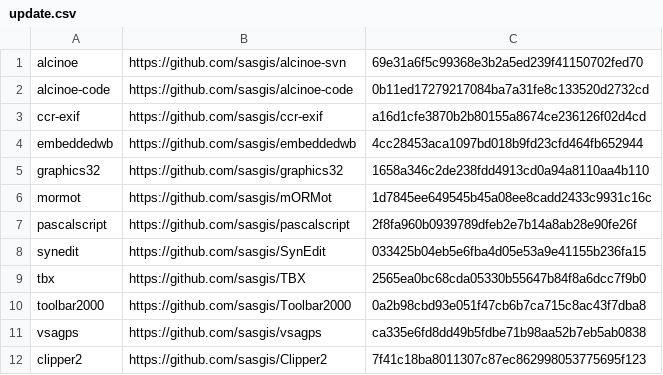
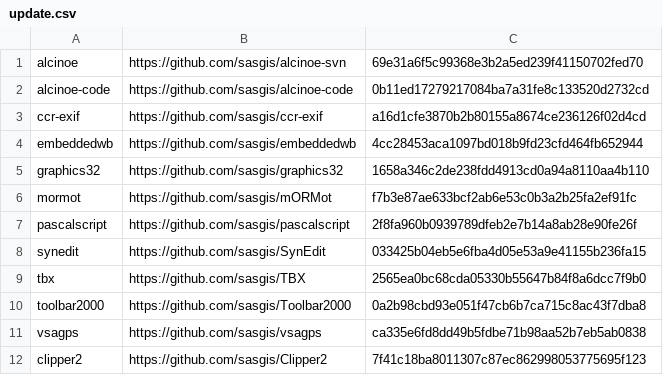
Before and after one commit to sasgis/sas.requires, a CSV file: update.csv, drawn as a sheet.

```diff
--- a/update.csv
+++ b/update.csv
@@ -5,3 +5,3 @@ embeddedwb,https://github.com/sasgis/embeddedwb,4cc28453aca1097bd018b9fd23cfd464
 graphics32,https://github.com/sasgis/graphics32,1658a346c2de238fdd4913cd0a94a8110aa4b110
-mormot,https://github.com/sasgis/mORMot,1d7845ee649545b45a08ee8cadd2433c9931c16c
+mormot,https://github.com/sasgis/mORMot,f7b3e87ae633bcf2ab6e53c0b3a2b25fa2ef91fc
 pascalscript,https://github.com/sasgis/pascalscript,2f8fa960b0939789dfeb2e7b14a8ab28e90fe26f
```
Also changed, not shown: 5 other files.
